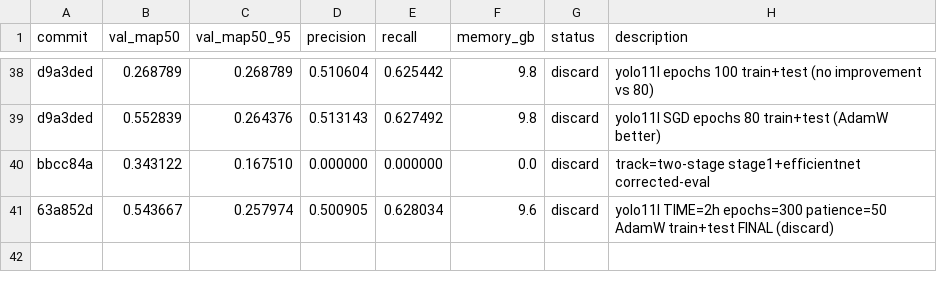
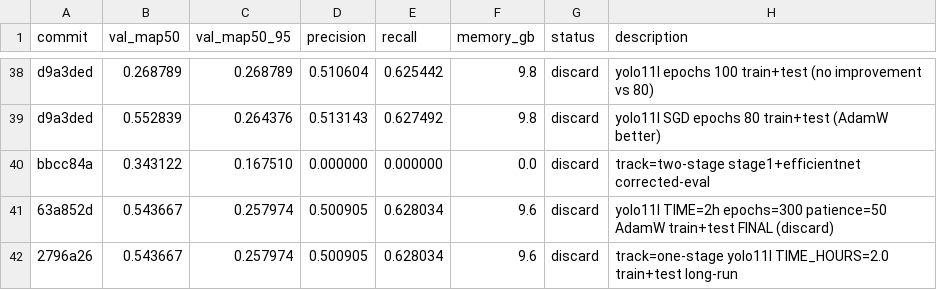
Before and after one commit to muhammad-zainal-muttaqin/autoresearch, a TSV file: results.tsv, drawn as a sheet; only a part is shown, gaps mark what is left out.

Commit message:
telemetry: record long one-stage run

```diff
--- a/results.tsv
+++ b/results.tsv
@@ -41 +41,2 @@ bbcc84a	0.343122	0.167510	0.000000	0.000000	0.0	discard	track=two-stage stage1+e
 63a852d	0.543667	0.257974	0.500905	0.628034	9.6	discard	yolo11l TIME=2h epochs=300 patience=50 AdamW train+test FINAL (discard)
+2796a26	0.543667	0.257974	0.500905	0.628034	9.6	discard	track=one-stage yolo11l TIME_HOURS=2.0 train+test long-run
```
Also changed, not shown: 2 other files.
